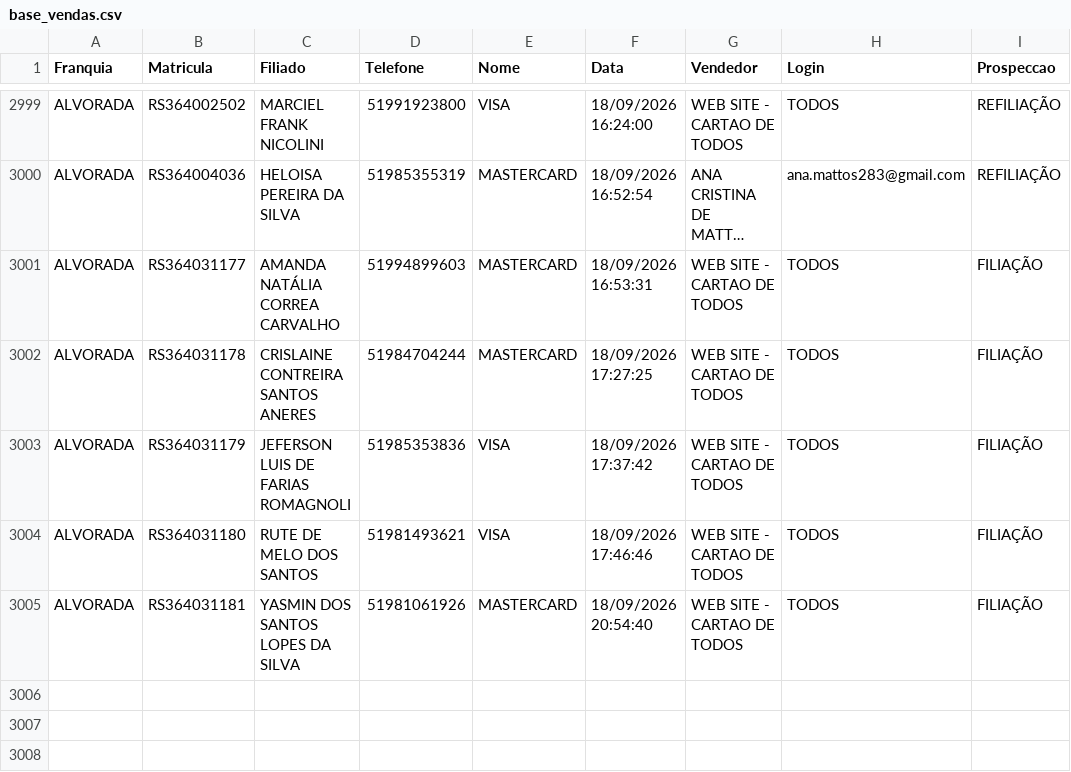
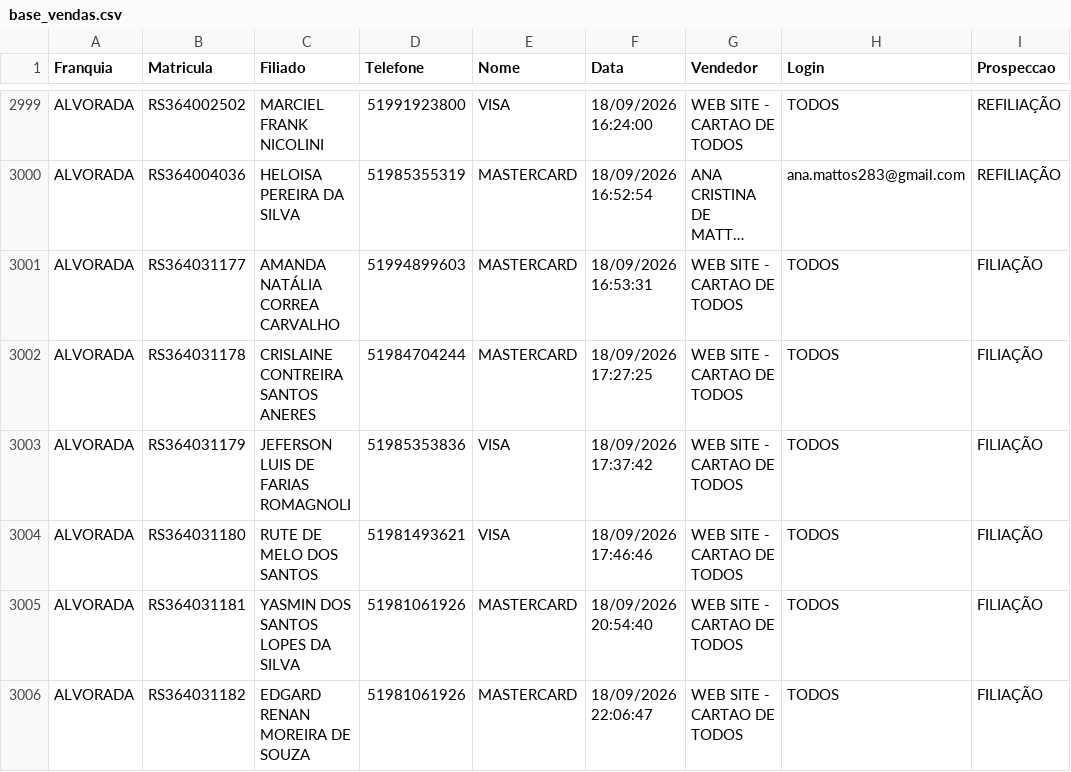
Before and after one commit to matheussouza28/dashboard-vendas-alvorada, a CSV file: data/base_vendas.csv, drawn as a sheet; only a part is shown, gaps mark what is left out; long unchanged cells end in ….

```diff
--- a/data/base_vendas.csv
+++ b/data/base_vendas.csv
@@ -3005 +3005,2 @@ ALVORADA,RS364031180,RUTE DE MELO DOS SANTOS,51981493621,VISA,18/09/2026 17:46:4
 ALVORADA,RS364031181,YASMIN DOS SANTOS LOPES DA SILVA,51981061926,MASTERCARD,18/09/2026 20:54:40,WEB SITE - CARTAO DE TODOS,TODOS,FILIAÇÃO
+ALVORADA,RS364031182,EDGARD RENAN MOREIRA DE SOUZA,51981061926,MASTERCARD,18/09/2026 22:06:47,WEB SITE - CARTAO DE TODOS,TODOS,FILIAÇÃO
```
Also changed, not shown: data/por_vendedor.csv, data/resumo_diario.csv, 3 other files.
